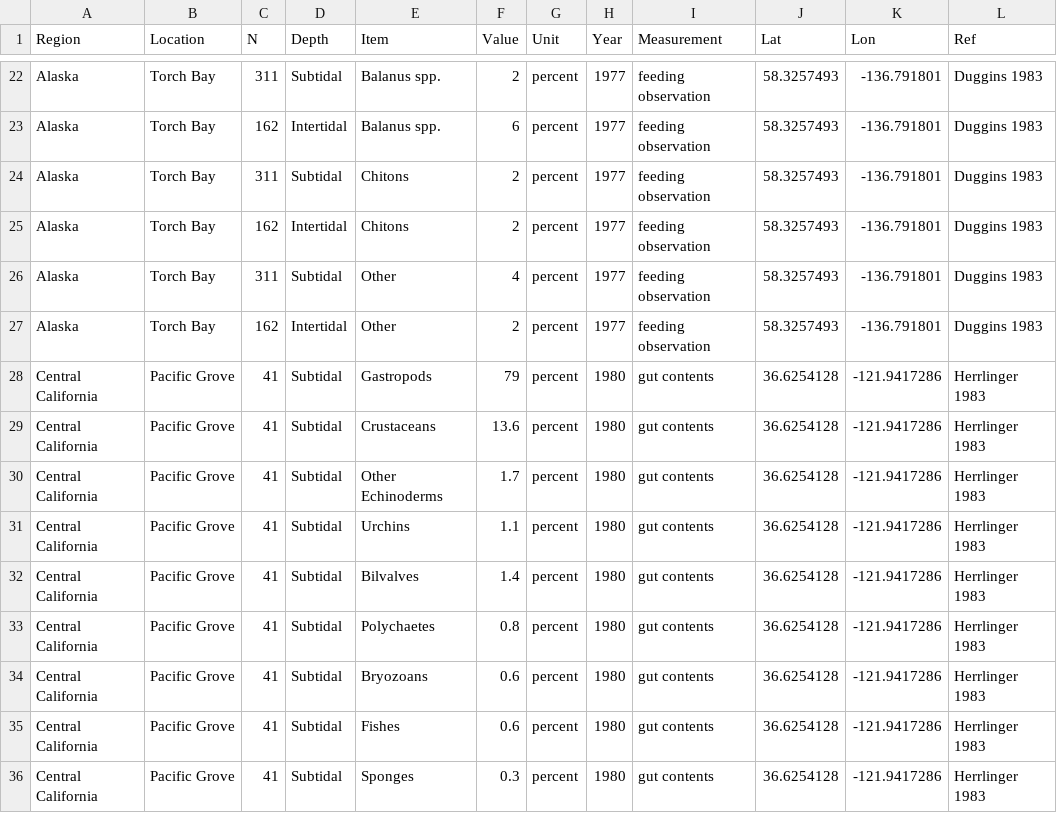
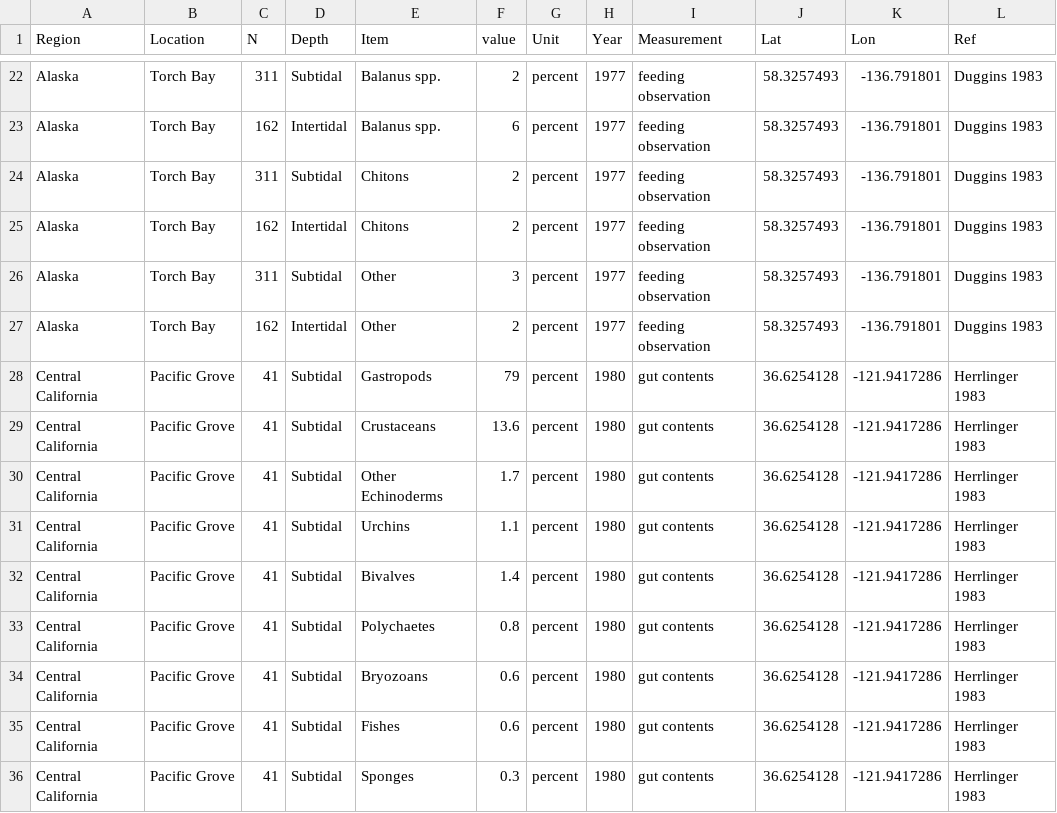
Before and after one commit to gravems/pycno-urchin, a CSV file: Data/DirectMS/PycnoDiet.csv, drawn as a sheet; only a part is shown, gaps mark what is left out; the diff names each change by its address in the sheet, - before the commit and + after, or states it on an @@ line.

Commit message:
Finished first complete draft of diet figure

```diff
--- a/Data/DirectMS/PycnoDiet.csv
+++ b/Data/DirectMS/PycnoDiet.csv
-F1: Value
+F1: value
-F26 (value): 4
+F26 (value): 3
-E32 (Item): Bilvalves
+E32 (Item): Bivalves
```
Also changed, not shown: 1 other file.
